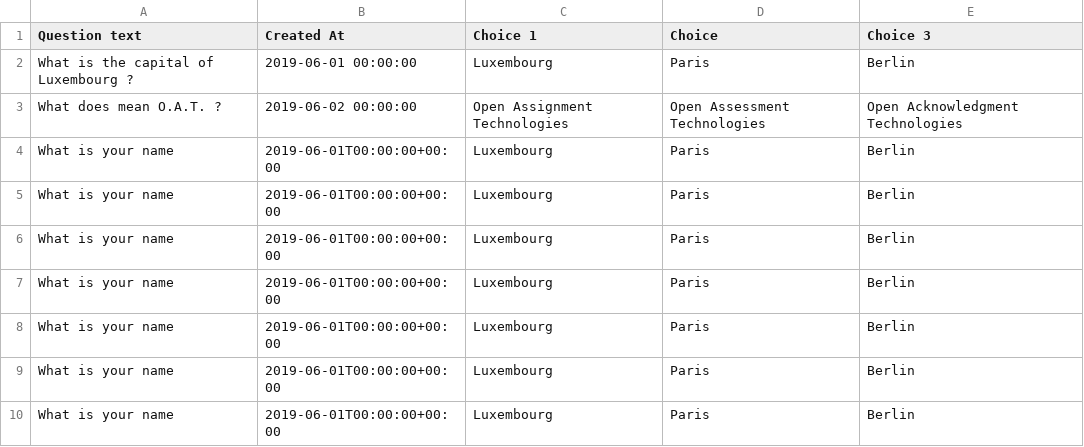
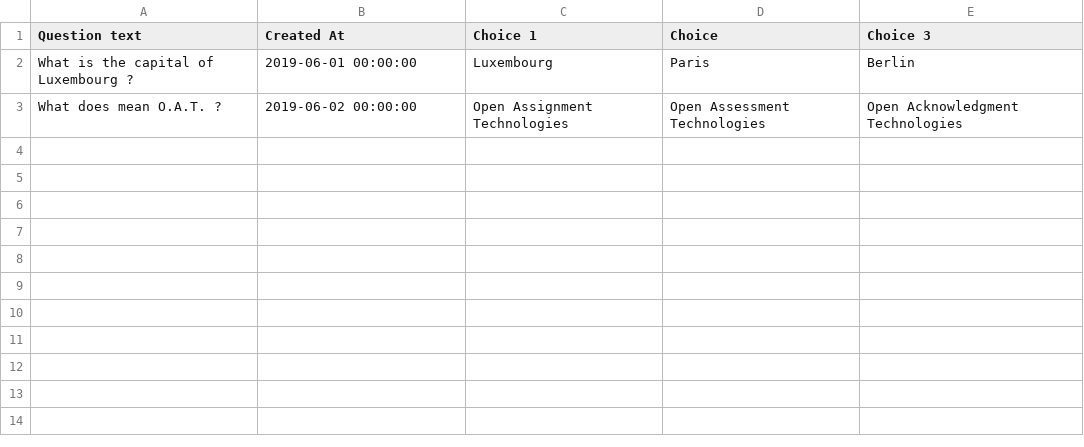
Before and after one commit to andreluizmachado/multiple-choices-api, a CSV file: database/questions.csv, drawn as a sheet; the diff names each change by its address in the sheet, - before the commit and + after, or states it on an @@ line.

```diff
--- a/database/questions.csv
+++ b/database/questions.csv
-row 4: What is your name | 2019-06-01T00:00:00+00:00 | Luxembourg | Paris | Berlin
-row 5: What is your name | 2019-06-01T00:00:00+00:00 | Luxembourg | Paris | Berlin
-row 6: What is your name | 2019-06-01T00:00:00+00:00 | Luxembourg | Paris | Berlin
-row 7: What is your name | 2019-06-01T00:00:00+00:00 | Luxembourg | Paris | Berlin
-row 8: What is your name | 2019-06-01T00:00:00+00:00 | Luxembourg | Paris | Berlin
-row 9: What is your name | 2019-06-01T00:00:00+00:00 | Luxembourg | Paris | Berlin
-row 10: What is your name | 2019-06-01T00:00:00+00:00 | Luxembourg | Paris | Berlin
```
Also changed, not shown: 2 other files.
